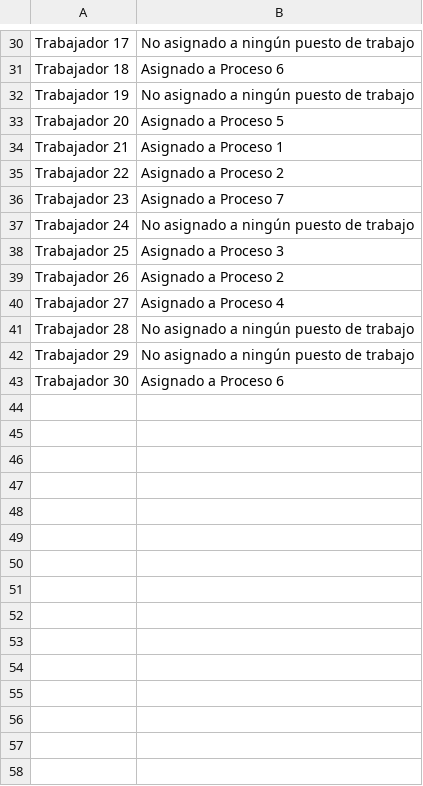
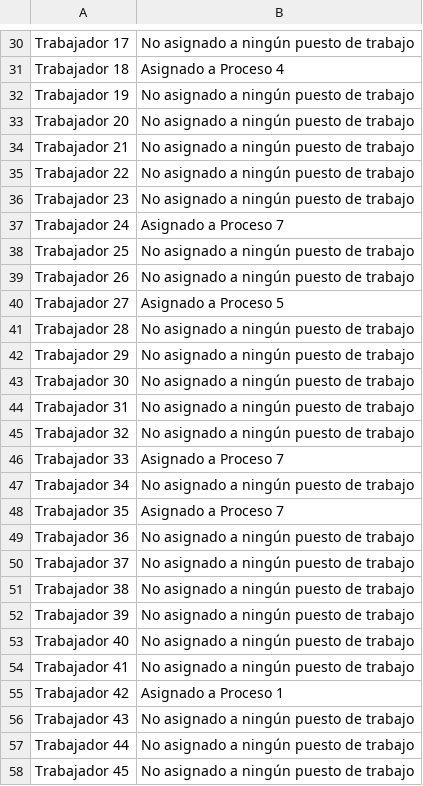
Before and after one commit to renzozuniga/geneticAlgorithm, a CSV file: AlgoritmoGeneticoDP1/AlgoritmoGeneticoDP1/bin/Debug/resultado_asignacion.csv, drawn as a sheet; only a part is shown, gaps mark what is left out; the diff covers the shown part only; the diff names each change by its address in the sheet, - before the commit and + after, or states it on an @@ line.

```diff
--- a/AlgoritmoGeneticoDP1/AlgoritmoGeneticoDP1/bin/Debug/resultado_asignacion.csv
+++ b/AlgoritmoGeneticoDP1/AlgoritmoGeneticoDP1/bin/Debug/resultado_asignacion.csv
-B31: Asignado a Proceso 6
+B31: Asignado a Proceso 4
-B33: Asignado a Proceso 5
+B33: No asignado a ningún puesto de trabajo
-B34: Asignado a Proceso 1
+B34: No asignado a ningún puesto de trabajo
-B35: Asignado a Proceso 2
+B35: No asignado a ningún puesto de trabajo
-B36: Asignado a Proceso 7
+B36: No asignado a ningún puesto de trabajo
-B37: No asignado a ningún puesto de trabajo
+B37: Asignado a Proceso 7
-B38: Asignado a Proceso 3
+B38: No asignado a ningún puesto de trabajo
-B39: Asignado a Proceso 2
+B39: No asignado a ningún puesto de trabajo
-B40: Asignado a Proceso 4
+B40: Asignado a Proceso 5
-B43: Asignado a Proceso 6
+B43: No asignado a ningún puesto de trabajo
+row 44: Trabajador 31 | No asignado a ningún puesto de trabajo
+row 45: Trabajador 32 | No asignado a ningún puesto de trabajo
+row 46: Trabajador 33 | Asignado a Proceso 7
+row 47: Trabajador 34 | No asignado a ningún puesto de trabajo
+row 48: Trabajador 35 | Asignado a Proceso 7
+row 49: Trabajador 36 | No asignado a ningún puesto de trabajo
+row 50: Trabajador 37 | No asignado a ningún puesto de trabajo
+row 51: Trabajador 38 | No asignado a ningún puesto de trabajo
+row 52: Trabajador 39 | No asignado a ningún puesto de trabajo
+row 53: Trabajador 40 | No asignado a ningún puesto de trabajo
+row 54: Trabajador 41 | No asignado a ningún puesto de trabajo
+row 55: Trabajador 42 | Asignado a Proceso 1
+row 56: Trabajador 43 | No asignado a ningún puesto de trabajo
+row 57: Trabajador 44 | No asignado a ningún puesto de trabajo
+row 58: Trabajador 45 | No asignado a ningún puesto de trabajo
```
Also changed, not shown: 5 added rows and 16 edited cells elsewhere in this file, AlgoritmoGeneticoDP1/AlgoritmoGeneticoDP1/bin/Debug/data_input.csv, CreacionArchivoCSV/CreacionArchivoCSV/bin/Debug/data_input.csv, 7 other files.
